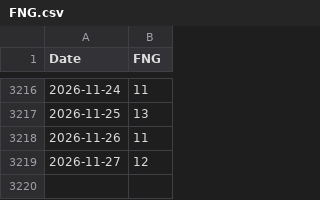
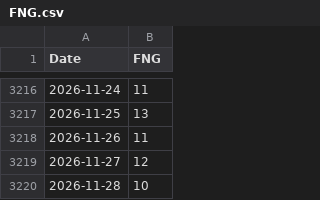
Before and after one commit to Kvelliken/krypto-signaler, a CSV file: data/FNG.csv, drawn as a sheet; only a part is shown, gaps mark what is left out; the diff names each change by its address in the sheet, - before the commit and + after, or states it on an @@ line.

```diff
--- a/data/FNG.csv
+++ b/data/FNG.csv
+row 3220: 2026-11-28 | 10
```
Also changed, not shown: data/BTC-USD.csv, data/ETH-USD.csv, 4 other files.
